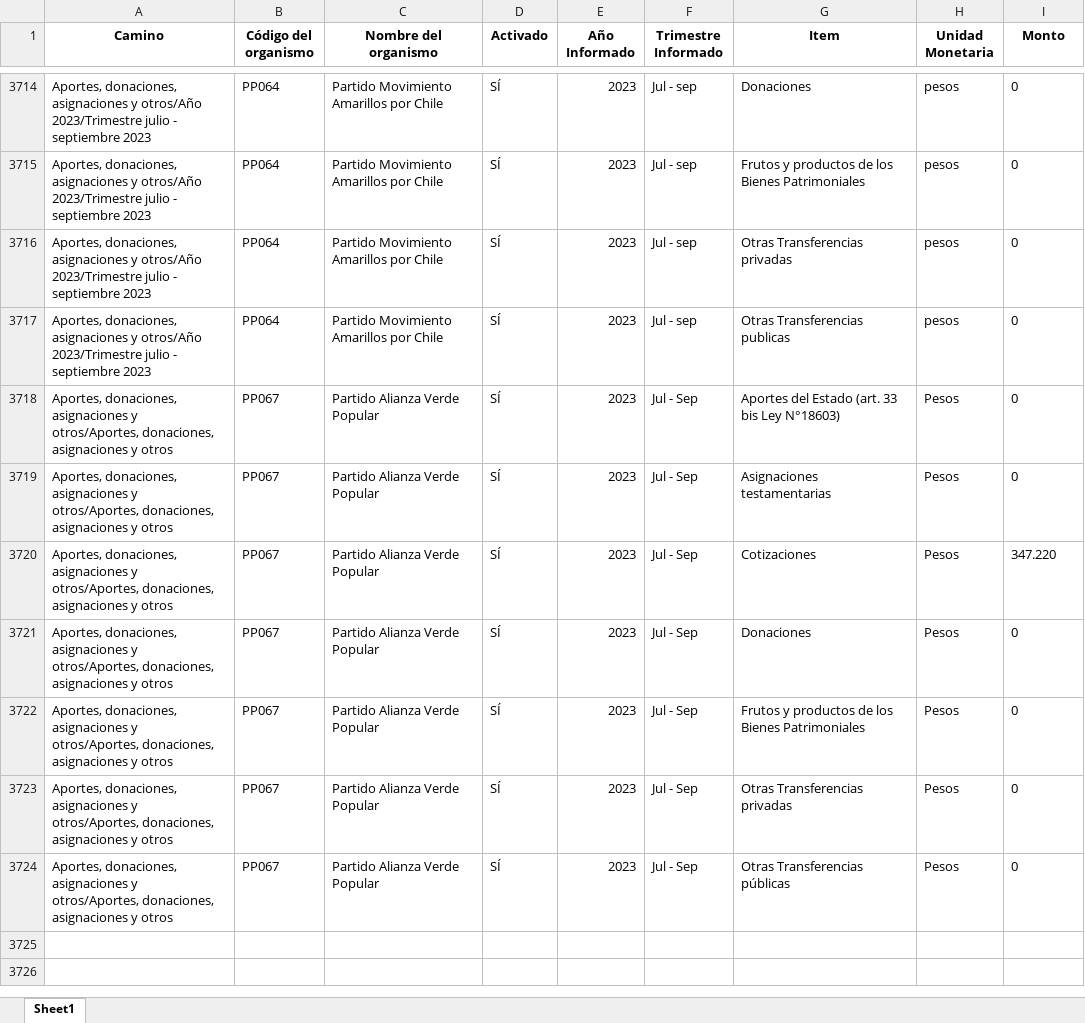
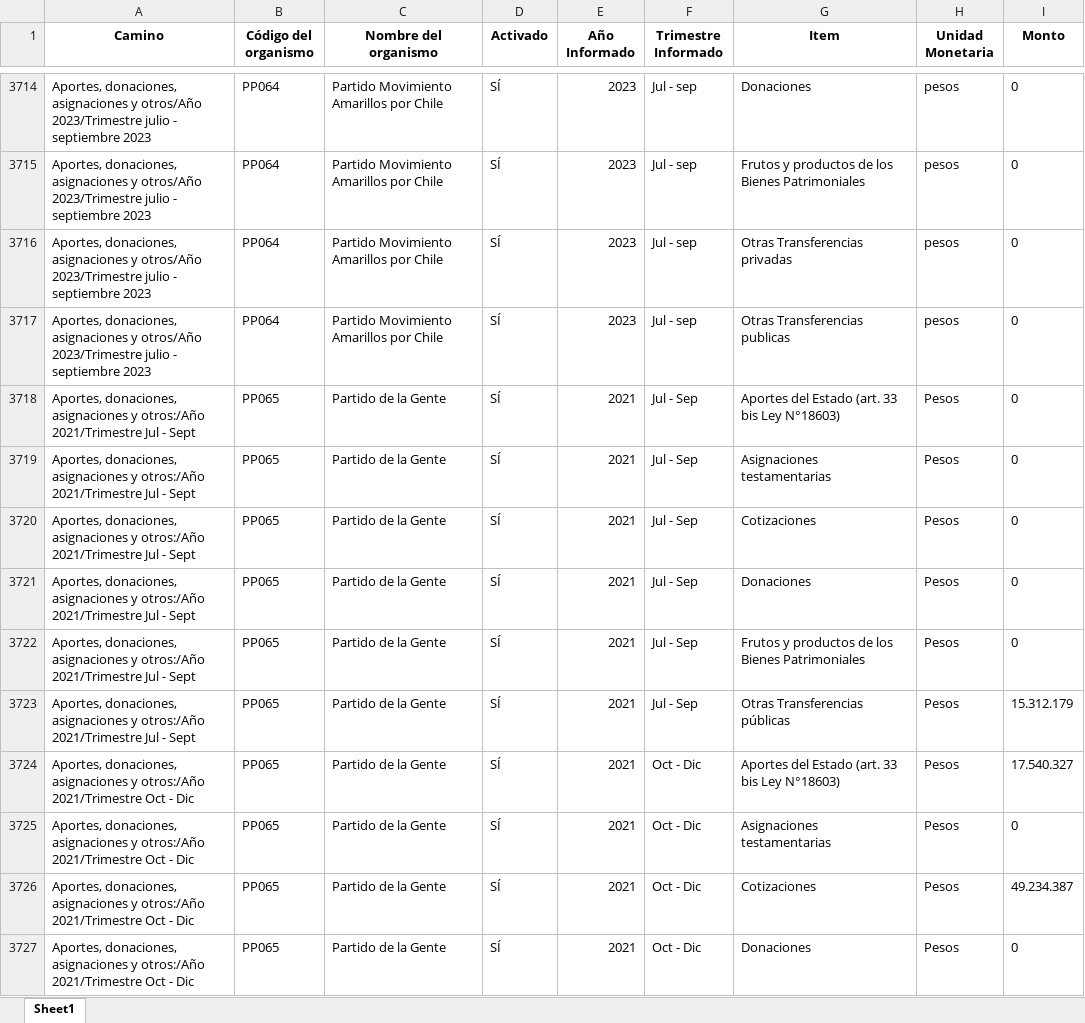
Before and after one commit to Sud-Austral/Transparencia_Activa, an Excel workbook: TA/PP0008.xlsx, sheet Sheet1, drawn as a sheet; only a part is shown, gaps mark what is left out; the shorter side is filled out with more unchanged rows; values as stored, in another font and other column widths than the file's, no borders; the diff covers the shown part only; the diff names each change by its address in the sheet, - before the commit and + after, or states it on an @@ line.

```diff
--- a/TA/PP0008.xlsx (sheet Sheet1)
+++ b/TA/PP0008.xlsx (sheet Sheet1)
+row 3718: Aportes, donaciones, asignaciones y otros:/Año 2021/Trimestre Jul - Sept | PP065 | Partido de la Gente | SÍ | 2021 | Jul - Sep | Aportes del Estado (art. 33 bis Ley N°18603) | Pesos | 0
+row 3719: Aportes, donaciones, asignaciones y otros:/Año 2021/Trimestre Jul - Sept | PP065 | Partido de la Gente | SÍ | 2021 | Jul - Sep | Asignaciones testamentarias | Pesos | 0
+row 3720: Aportes, donaciones, asignaciones y otros:/Año 2021/Trimestre Jul - Sept | PP065 | Partido de la Gente | SÍ | 2021 | Jul - Sep | Cotizaciones | Pesos | 0
+row 3721: Aportes, donaciones, asignaciones y otros:/Año 2021/Trimestre Jul - Sept | PP065 | Partido de la Gente | SÍ | 2021 | Jul - Sep | Donaciones | Pesos | 0
+row 3722: Aportes, donaciones, asignaciones y otros:/Año 2021/Trimestre Jul - Sept | PP065 | Partido de la Gente | SÍ | 2021 | Jul - Sep | Frutos y productos de los Bienes Patrimoniales | Pesos | 0
+row 3723: Aportes, donaciones, asignaciones y otros:/Año 2021/Trimestre Jul - Sept | PP065 | Partido de la Gente | SÍ | 2021 | Jul - Sep | Otras Transferencias públicas | Pesos | 15.312.179
+row 3724: Aportes, donaciones, asignaciones y otros:/Año 2021/Trimestre Oct - Dic | PP065 | Partido de la Gente | SÍ | 2021 | Oct - Dic | Aportes del Estado (art. 33 bis Ley N°18603) | Pesos | 17.540.327
+row 3725: Aportes, donaciones, asignaciones y otros:/Año 2021/Trimestre Oct - Dic | PP065 | Partido de la Gente | SÍ | 2021 | Oct - Dic | Asignaciones testamentarias | Pesos | 0
+row 3726: Aportes, donaciones, asignaciones y otros:/Año 2021/Trimestre Oct - Dic | PP065 | Partido de la Gente | SÍ | 2021 | Oct - Dic | Cotizaciones | Pesos | 49.234.387
+row 3727: Aportes, donaciones, asignaciones y otros:/Año 2021/Trimestre Oct - Dic | PP065 | Partido de la Gente | SÍ | 2021 | Oct - Dic | Donaciones | Pesos | 0
```
Also changed, not shown: 37 added rows and 48 moved rows elsewhere in this sheet, TA/ConsejoTransparencia_notificaciones.xlsx, TA/Organismos_360.xlsx, 9 other files.
